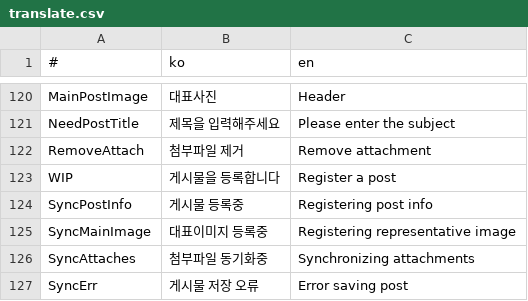
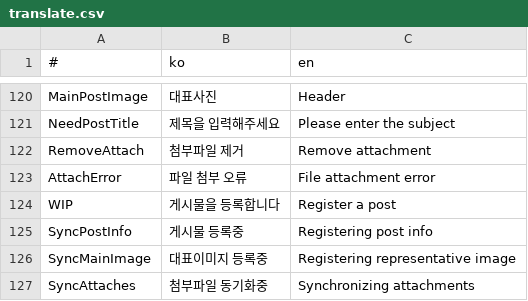
Before and after one commit to is2you2/pjcone_server, a CSV file: uploader/www/assets/data/translate.csv, drawn as a sheet; only a part is shown, gaps mark what is left out; the shorter side is filled out with more unchanged rows.

```diff
--- a/uploader/www/assets/data/translate.csv
+++ b/uploader/www/assets/data/translate.csv
@@ -122,2 +122,3 @@ NeedPostTitle,제목을 입력해주세요,Please enter the subject
 RemoveAttach,첨부파일 제거,Remove attachment
+AttachError,파일 첨부 오류,File attachment error
 WIP,게시물을 등록합니다,Register a post
```
Also changed, not shown: 7 other files.
